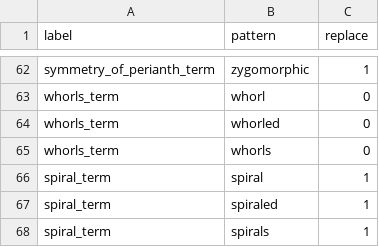
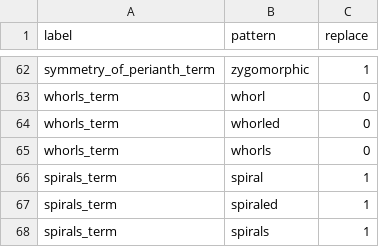
Before and after one commit to rafelafrance/AngiospermTraiter, a CSV file: angiosperm/pylib/rules/terms/perianth.csv, drawn as a sheet; only a part is shown, gaps mark what is left out; the diff names each change by its address in the sheet, - before the commit and + after, or states it on an @@ line.

```diff
--- a/angiosperm/pylib/rules/terms/perianth.csv
+++ b/angiosperm/pylib/rules/terms/perianth.csv
-A66:A68 (label): spiral_term
+A66:A68 (label): spirals_term
```
Also changed, not shown: angiosperm/pylib/rules/terms/androecium.csv, angiosperm/pylib/rules/terms/general_floral.csv, 14 other files.
